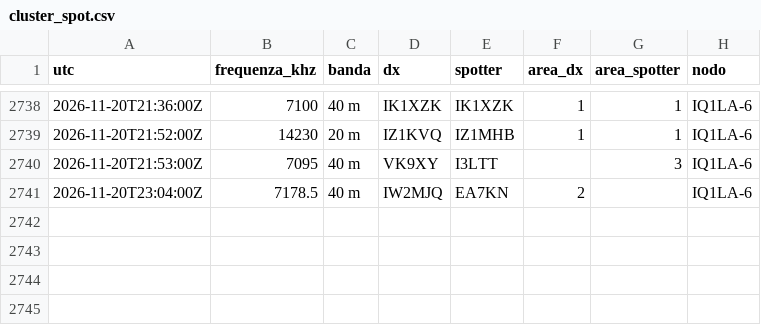
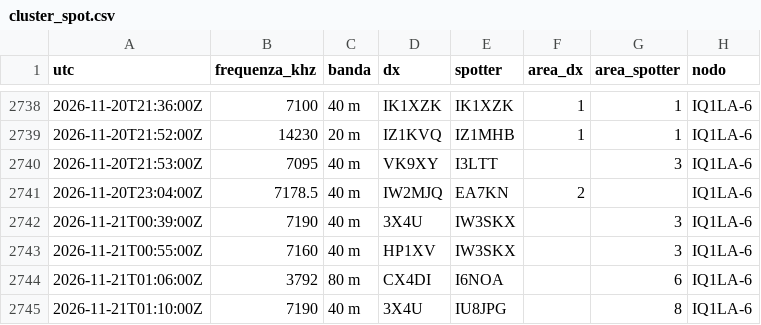
Before and after one commit to altolazio/propagazione_HF, a CSV file: 2026-11/cluster_spot.csv, drawn as a sheet; only a part is shown, gaps mark what is left out; the diff names each change by its address in the sheet, - before the commit and + after, or states it on an @@ line.

```diff
--- a/2026-11/cluster_spot.csv
+++ b/2026-11/cluster_spot.csv
+row 2742: 2026-11-21T00:39:00Z | 7190 | 40 m | 3X4U | IW3SKX |  | 3 | IQ1LA-6
+row 2743: 2026-11-21T00:55:00Z | 7160 | 40 m | HP1XV | IW3SKX |  | 3 | IQ1LA-6
+row 2744: 2026-11-21T01:06:00Z | 3792 | 80 m | CX4DI | I6NOA |  | 6 | IQ1LA-6
+row 2745: 2026-11-21T01:10:00Z | 7190 | 40 m | 3X4U | IU8JPG |  | 8 | IQ1LA-6
```
Also changed, not shown: 2026-11/bande.csv, 2026-11/meteo_spazio.csv, 5 other files.
